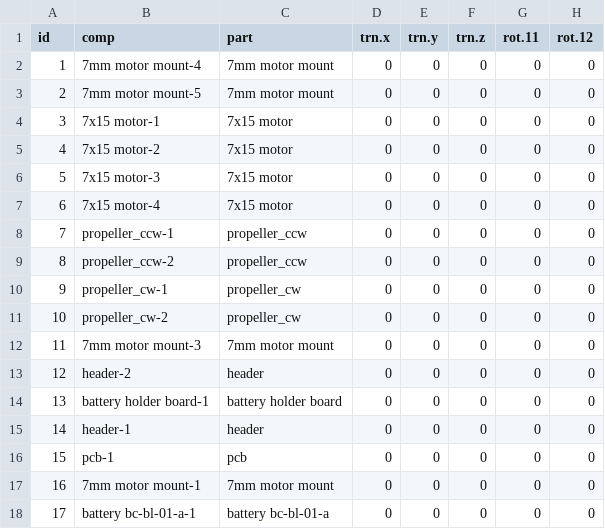
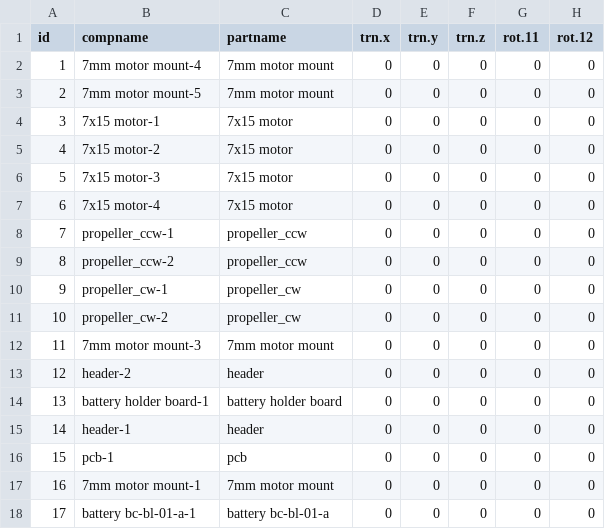
Before and after one commit to MikeWise2718/rgl4crazyflie, a CSV file: crazyflie-components.csv, drawn as a sheet; only a part is shown; the diff names each change by its address in the sheet, - before the commit and + after, or states it on an @@ line.

```diff
--- a/crazyflie-components.csv
+++ b/crazyflie-components.csv
-B1: comp
+B1: compname
-C1: part
+C1: partname
```
Also changed, not shown: crazyflie-parts.csv, 4 other files.
